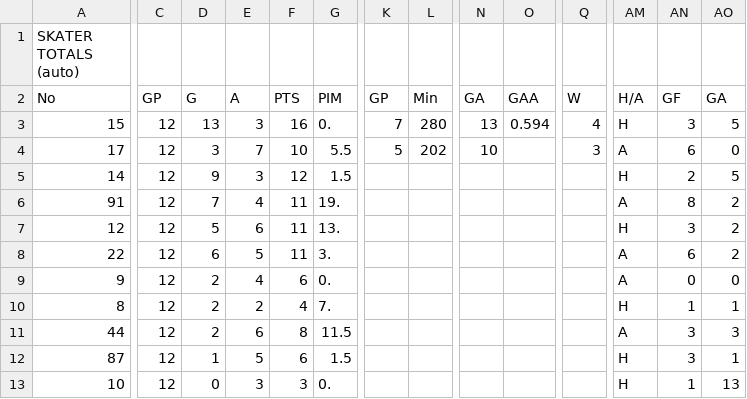
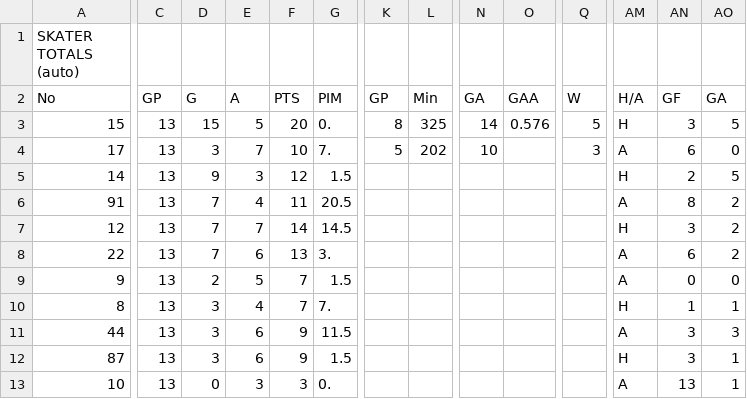
Before and after one commit to ewm/rink-report, a CSV file: docs/wswings12u/data/stats.csv, drawn as a sheet; only a part is shown, gaps mark what is left out; the diff covers the shown part only; the diff names each change by its address in the sheet, - before the commit and + after, or states it on an @@ line.

```diff
--- a/docs/wswings12u/data/stats.csv
+++ b/docs/wswings12u/data/stats.csv
-C3:C13: 12
+C3:C13: 13
-D3: 13
+D3: 15
-E3: 3
+E3: 5
-F3: 16
+F3: 20
-K3: 7
+K3: 8
-L3: 280
+L3: 325
-N3: 13
+N3: 14
-O3: 0.594
+O3: 0.576
-Q3: 4
+Q3: 5
-G4: 5.5
+G4: 7.
-G6: 19.
+G6: 20.5
-D7: 5
+D7: 7
-E7: 6
+E7: 7
-F7: 11
+F7: 14
-G7: 13.
+G7: 14.5
-D8: 6
+D8: 7
-E8: 5
+E8: 6
-F8: 11
+F8: 13
-E9: 4
+E9: 5
-F9: 6
+F9: 7
-G9: 0.
+G9: 1.5
-D10:D11: 2
+D10:D11: 3
-E10: 2
+E10: 4
-F10: 4
+F10: 7
-F11: 8
+F11: 9
-D12: 1
+D12: 3
-E12: 5
+E12: 6
-F12: 6
+F12: 9
-AM13: H
+AM13: A
-AN13: 1
+AN13: 13
-AO13: 13
+AO13: 1
```
Also changed, not shown: 10 added rows and 17 edited cells elsewhere in this file, 3 other files.
